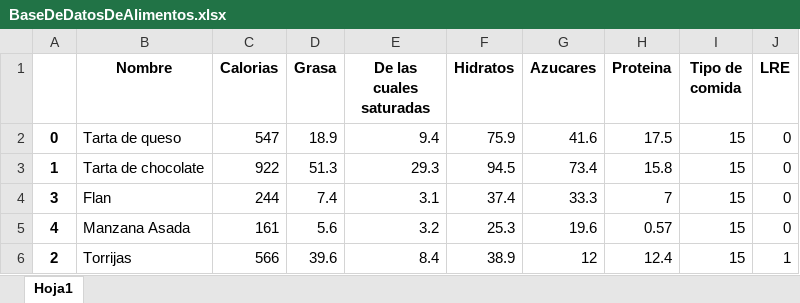
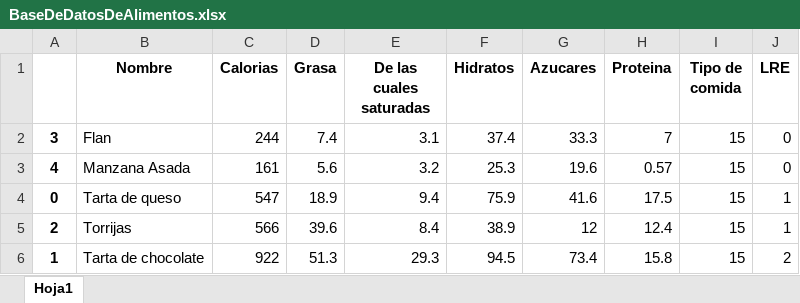
Before and after one commit to jct0024/HealthApp, an Excel workbook: BaseDeDatosDeAlimentos.xlsx, sheet Hoja1, drawn as a sheet; values as stored, in another font and other column widths than the file's, no borders; removed rows and columns are numbered as before the commit, all else as after; the diff names each change by its address in the sheet, - before the commit and + after, or states it on an @@ line.

Commit message:
Cambios muestra de alimentos
Se cambia la forma de indexar los alimentos para que te ofrezca los 3 primeros en la tabla.

```diff
--- a/BaseDeDatosDeAlimentos.xlsx (sheet Hoja1)
+++ b/BaseDeDatosDeAlimentos.xlsx (sheet Hoja1)
-row 2: 0 | Tarta de queso | 547 | 18.9 | 9.4 | 75.9 | 41.6 | 17.5 | 15 | 0
-row 3: 1 | Tarta de chocolate | 922 | 51.3 | 29.3 | 94.5 | 73.4 | 15.8 | 15 | 0
+row 4: 0 | Tarta de queso | 547 | 18.9 | 9.4 | 75.9 | 41.6 | 17.5 | 15 | 1
+row 6: 1 | Tarta de chocolate | 922 | 51.3 | 29.3 | 94.5 | 73.4 | 15.8 | 15 | 2
```
Also changed, not shown: 1 other file.
